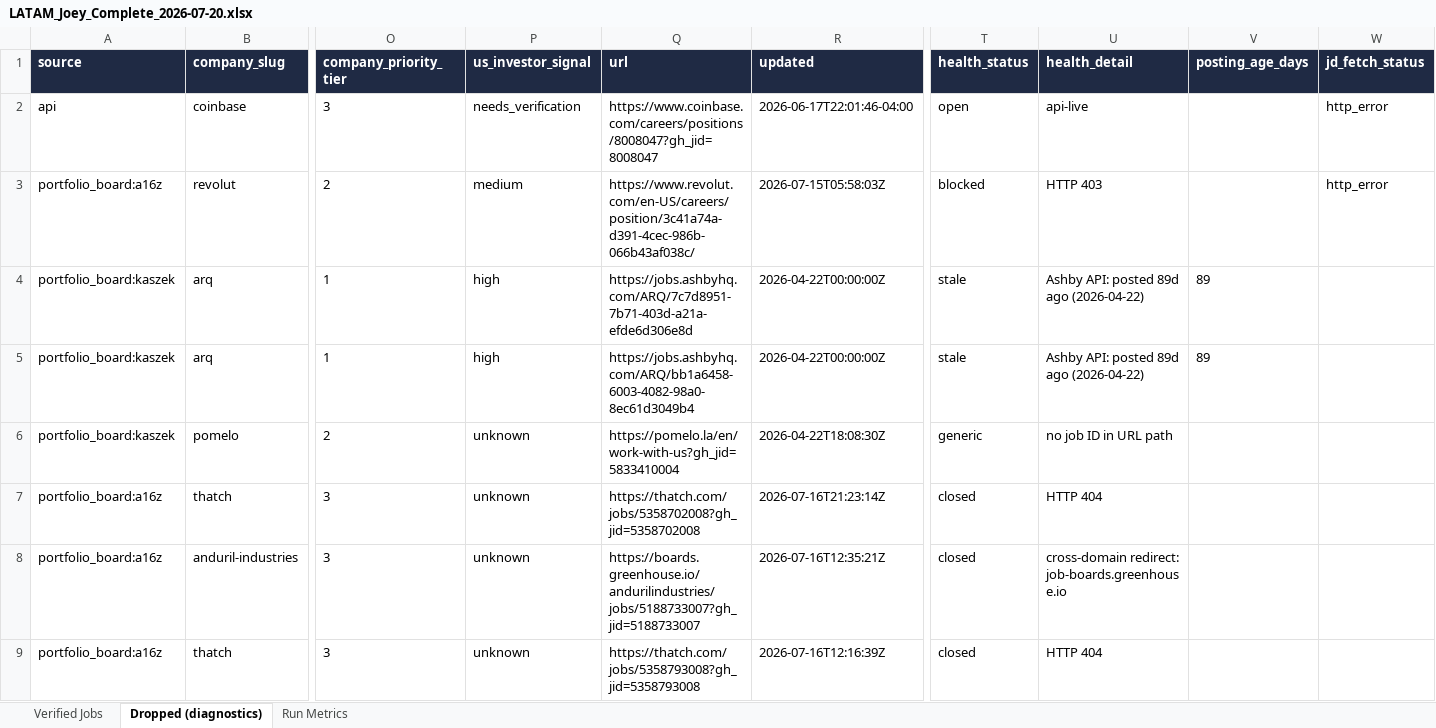
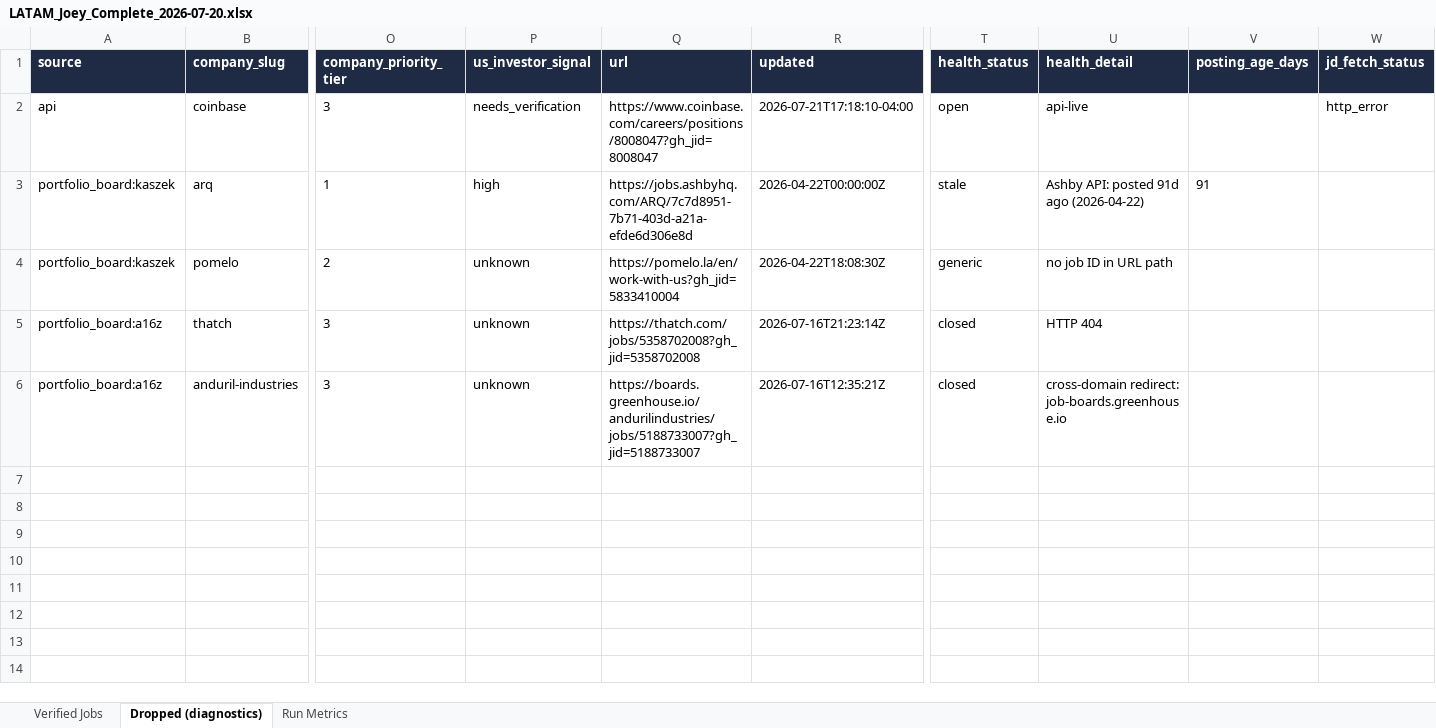
Before and after one commit to jojo-d-explorer/ai-automation-portfolio, an Excel workbook: results/joey/LATAM/Week_of_2026-07-20/LATAM_Joey_Complete_2026-07-20.xlsx, sheet Dropped (diagnostics), drawn as a sheet; only a part is shown, gaps mark what is left out; values as stored, in another font and other column widths than the file's, no borders; removed rows and columns are numbered as before the commit, all else as after; rows hold the shown columns only; the diff names each change by its address in the sheet, - before the commit and + after, or states it on an @@ line.

Commit message:
Run 2026-07-22 weekly LATAM search; update README with v4 rebuild milestone
Full run.py pipeline: 115 companies checked, 3225 jobs scanned, 19
candidates through health check, 18/19 JDs fetched (95%), 17 scored.
claude-p backend hit repeated 120s subprocess timeouts on 3 of 4
scoring batches this run; rescored via the API backend (tool-forced
structured output) for a clean 17/17. Top score 47 (Caliza, Mexico
City) — below the 60+ cutoff, an honest result given the corpus isn't
LATAM-enriched yet (Phase 3 sourcing work covers recall, not scoring
bias). Master list grew by 2 new rows.

README: added a Week 13 entry documenting the v4 rebuild (Phase 0-3)
completed this month, and updated the R&D track description.

```diff
--- a/results/joey/LATAM/Week_of_2026-07-20/LATAM_Joey_Complete_2026-07-20.xlsx (sheet Dropped (diagnostics))
+++ b/results/joey/LATAM/Week_of_2026-07-20/LATAM_Joey_Complete_2026-07-20.xlsx (sheet Dropped (diagnostics))
-R2 (updated): 2026-06-17T22:01:46-04:00
+R2 (updated): 2026-07-21T17:18:10-04:00
-row 3: portfolio_board:a16z | revolut | 2 | medium | https://www.revolut.com/en-US/careers/position/3c41a74a-d391-4cec-986b-066b43af038c/ | 2026-07-15T05:58:03Z | blocked | HTTP 403 |  | http_error
-U3 (health_detail): Ashby API: posted 89d ago (2026-04-22)
+U3 (health_detail): Ashby API: posted 91d ago (2026-04-22)
-V3 (posting_age_days): 89
+V3 (posting_age_days): 91
-row 5: portfolio_board:kaszek | arq | 1 | high | https://jobs.ashbyhq.com/ARQ/bb1a6458-6003-4082-98a0-8ec61d3049b4 | 2026-04-22T00:00:00Z | stale | Ashby API: posted 89d ago (2026-04-22) | 89
-row 9: portfolio_board:a16z | thatch | 3 | unknown | https://thatch.com/jobs/5358793008?gh_jid=5358793008 | 2026-07-16T12:16:39Z | closed | HTTP 404
```
Also changed, not shown: sheet Verified Jobs, sheet Run Metrics, results/joey/LATAM/Week_of_2026-07-20/Scored_LATAM_Joey_Complete_2026-07-20.xlsx, 12 other files.
